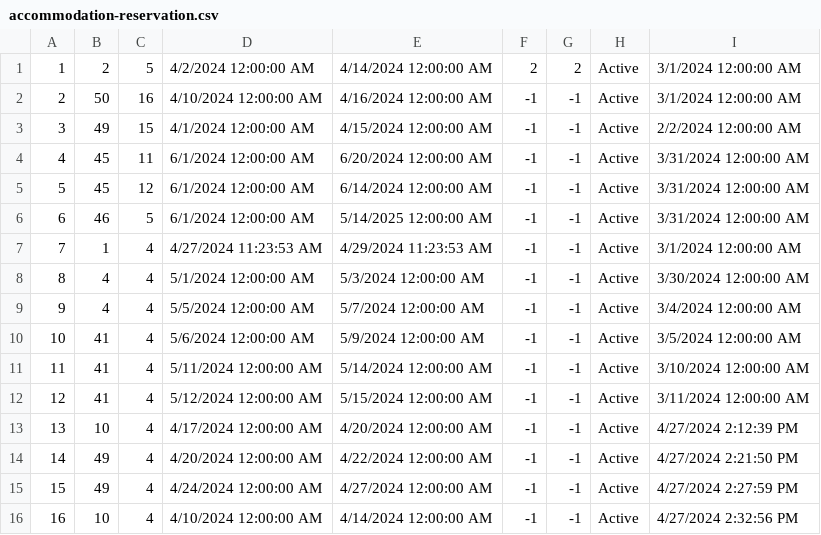
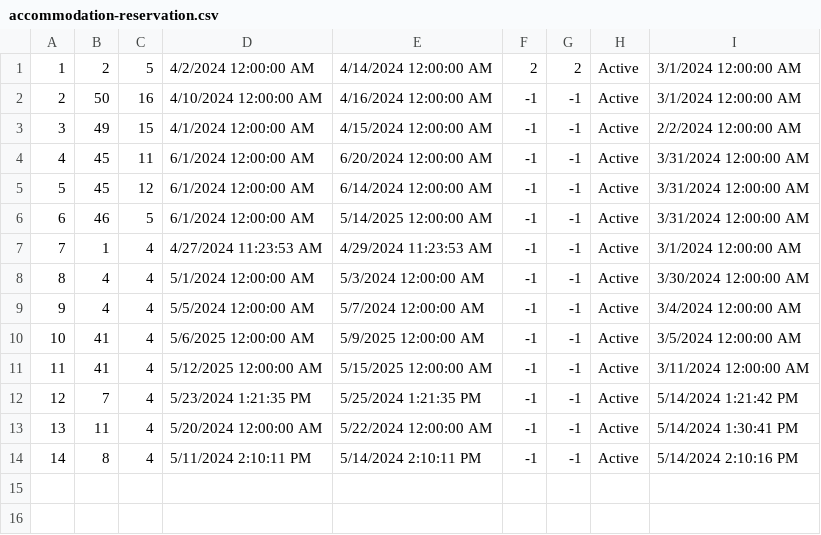
Before and after one commit to m4r1n4181/BookingApp, a CSV file: Resources/Data/accommodation-reservation.csv, drawn as a sheet; removed rows and columns are numbered as before the commit, all else as after; the diff names each change by its address in the sheet, - before the commit and + after, or states it on an @@ line.

```diff
--- a/Resources/Data/accommodation-reservation.csv
+++ b/Resources/Data/accommodation-reservation.csv
-D10: 5/6/2024 12:00:00 AM
+D10: 5/6/2025 12:00:00 AM
-E10: 5/9/2024 12:00:00 AM
+E10: 5/9/2025 12:00:00 AM
-row 11: 11 | 41 | 4 | 5/11/2024 12:00:00 AM | 5/14/2024 12:00:00 AM | -1 | -1 | Active | 3/10/2024 12:00:00 AM
@@ column A renumbered from row 11 down @@
-D11: 5/12/2024 12:00:00 AM
+D11: 5/12/2025 12:00:00 AM
-E11: 5/15/2024 12:00:00 AM
+E11: 5/15/2025 12:00:00 AM
-B12: 10
+B12: 7
-D12: 4/17/2024 12:00:00 AM
+D12: 5/23/2024 1:21:35 PM
-E12: 4/20/2024 12:00:00 AM
+E12: 5/25/2024 1:21:35 PM
-I12: 4/27/2024 2:12:39 PM
+I12: 5/14/2024 1:21:42 PM
-B13: 49
+B13: 11
-D13: 4/20/2024 12:00:00 AM
+D13: 5/20/2024 12:00:00 AM
-E13: 4/22/2024 12:00:00 AM
+E13: 5/22/2024 12:00:00 AM
-I13: 4/27/2024 2:21:50 PM
+I13: 5/14/2024 1:30:41 PM
-row 15: 15 | 49 | 4 | 4/24/2024 12:00:00 AM | 4/27/2024 12:00:00 AM | -1 | -1 | Active | 4/27/2024 2:27:59 PM
-B14: 10
+B14: 8
-D14: 4/10/2024 12:00:00 AM
+D14: 5/11/2024 2:10:11 PM
-E14: 4/14/2024 12:00:00 AM
+E14: 5/14/2024 2:10:11 PM
-I14: 4/27/2024 2:32:56 PM
+I14: 5/14/2024 2:10:16 PM
```
Also changed, not shown: 32 other files.
